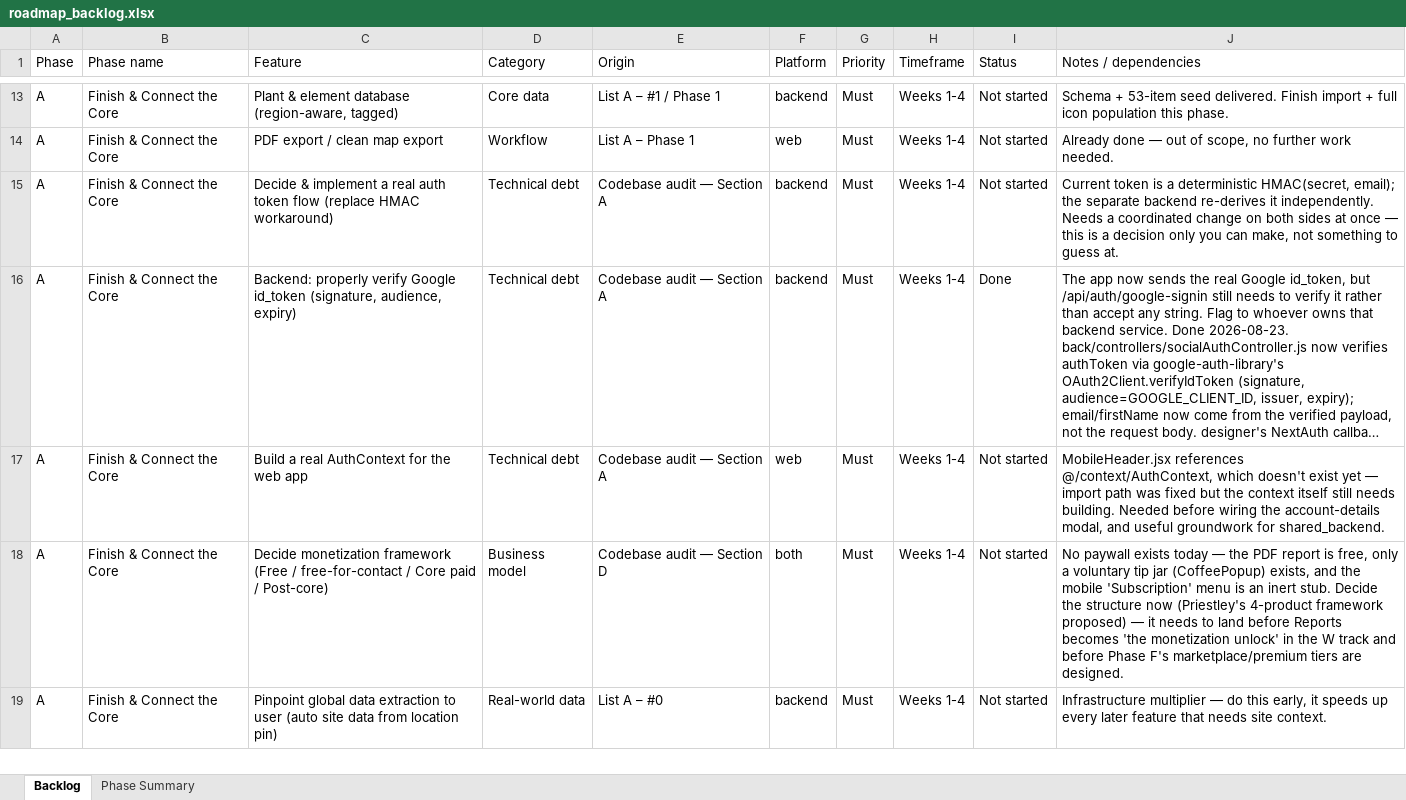
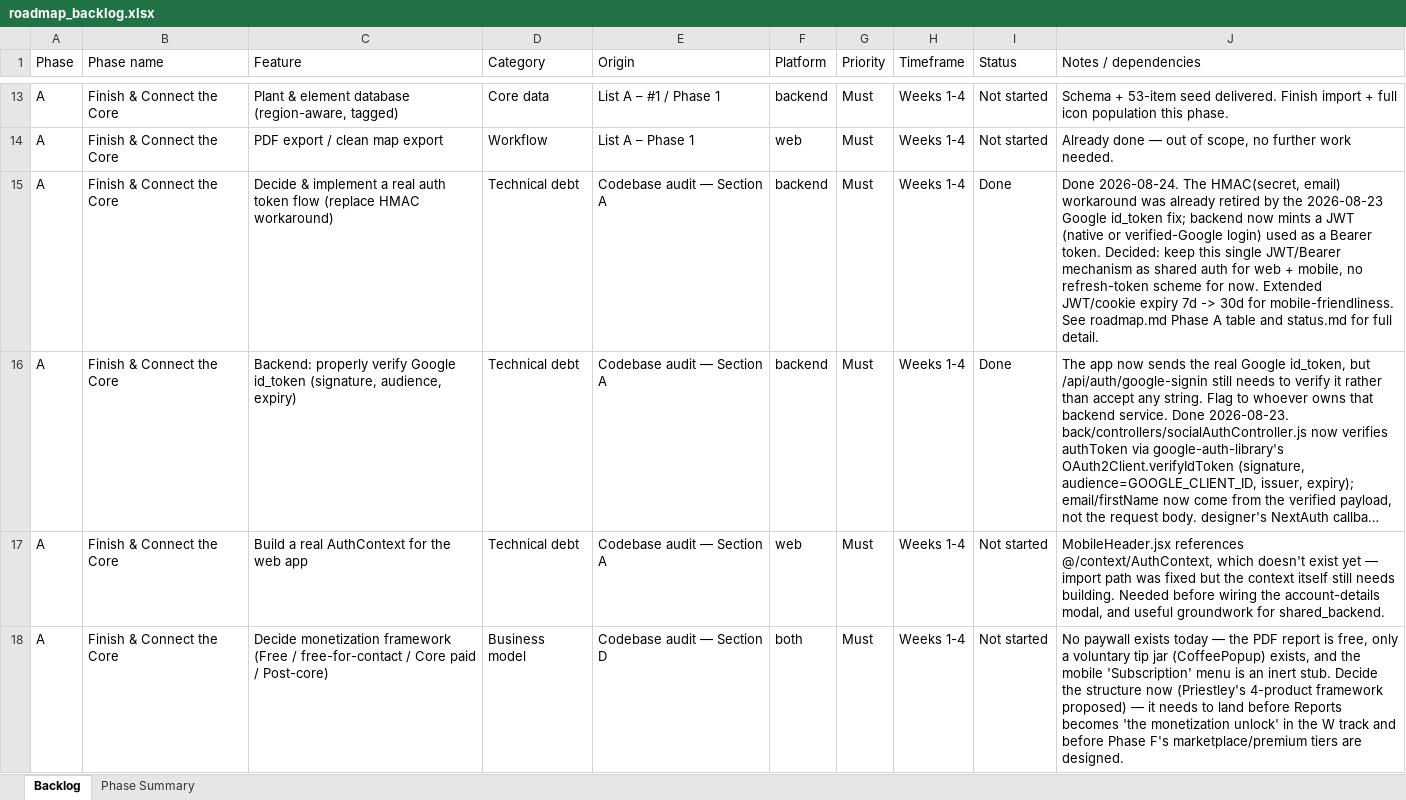
Before and after one commit to Altinsk/swales-backend, an Excel workbook: docs/roadmap_backlog.xlsx, sheet Backlog, drawn as a sheet; only a part is shown, gaps mark what is left out; the shorter side is filled out with more unchanged rows; long unchanged cells end in …; values as stored, in another font and other column widths than the file's, no borders; the diff covers the shown part only; the diff names each change by its address in the sheet, - before the commit and + after, or states it on an @@ line.

Commit message:
Close out auth-token decision: keep JWT/Bearer, extend expiry 7d -> 30d for mobile
The HMAC(secret,email) workaround the roadmap flagged as needing a decision
was already retired by the 2026-08-23 Google id_token fix. Investigated and
confirmed with Omar: keep the existing backend-minted JWT (native login or
verified Google login) as the single shared auth mechanism for web + mobile,
skip a refresh-token scheme for now. Extended token/cookie lifetime to 30
days for a mobile-friendly session length; NextAuth already defaults to a
30-day session in designer/services, so no frontend change needed.

shared_backend/Phase B is now unblocked on the auth-token front; AuthContext
(web) is the next real prerequisite.

```diff
--- a/docs/roadmap_backlog.xlsx (sheet Backlog)
+++ b/docs/roadmap_backlog.xlsx (sheet Backlog)
-I15 (Status): Not started
+I15 (Status): Done
-J15 (Notes / dependencies): Current token is a deterministic HMAC(secret, email); the separate backend re-derives it independently. Needs a coordinated change on both sides at once — this is a decision only you can make, not something to guess at.
+J15 (Notes / dependencies): Done 2026-08-24. The HMAC(secret, email) workaround was already retired by the 2026-08-23 Google id_token fix; backend now mints a JWT (native or verified-Google login) used as a Bearer token. Decided: keep this single JWT/Bearer mechanism as shared auth for web + mobile, no refresh-token scheme for now. Extended JWT/cookie expiry 7d -> 30d for mobile-friendliness. See roadmap.md Phase A table and status.md for full detail.
```
Also changed, not shown: 2 edited cells elsewhere in this sheet, 5 other files.
